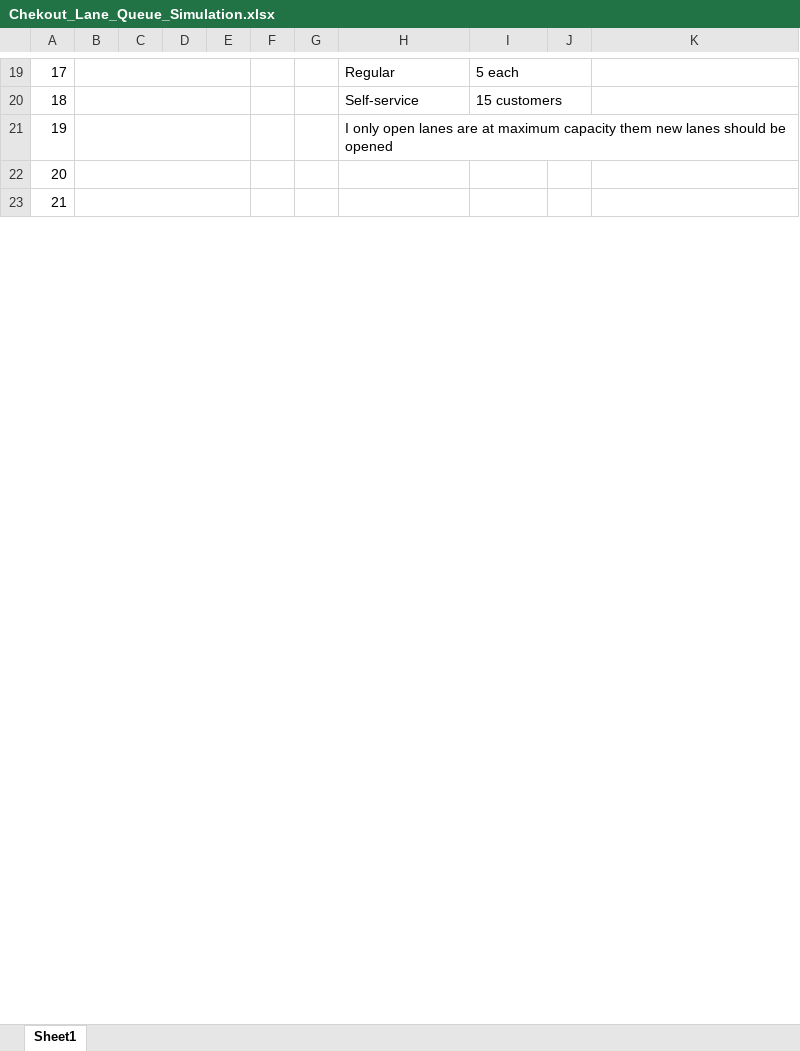
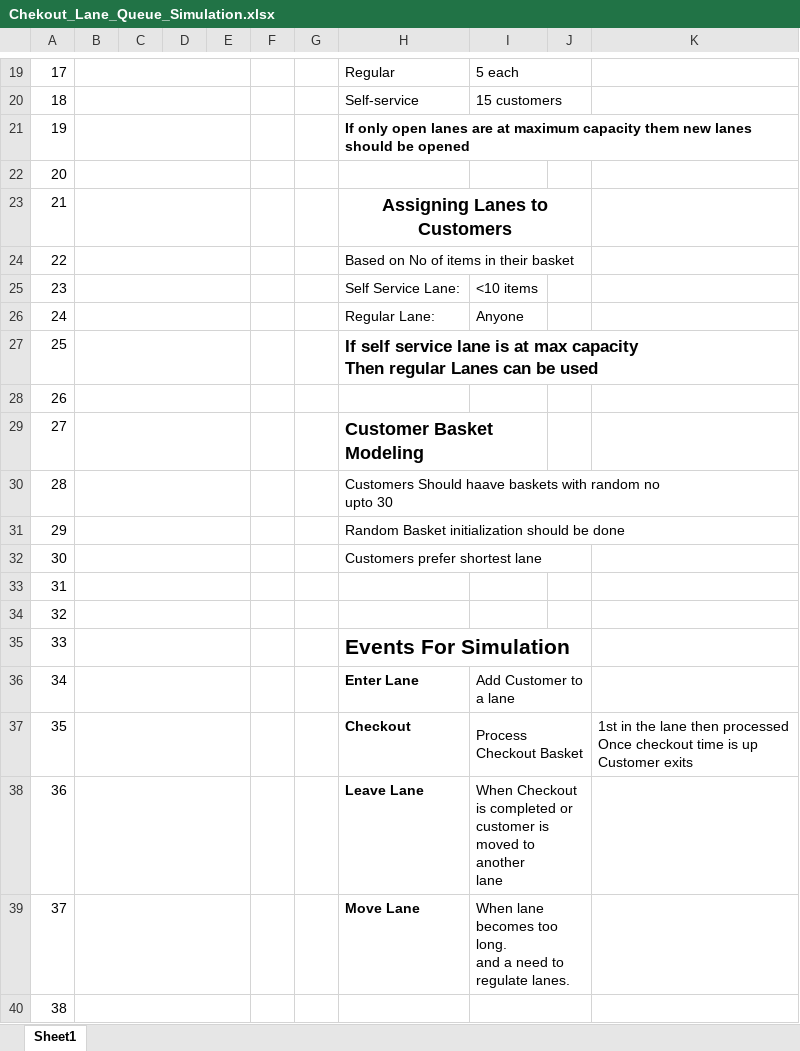
Before and after one commit to Aayush181509/Checkout-Simulation, an Excel workbook: Requirements Sheet/Chekout_Lane_Queue_Simulation.xlsx, sheet Sheet1, drawn as a sheet; only a part is shown, gaps mark what is left out; values as stored, in another font and other column widths than the file's, no borders; charts and pictures not drawn; addresses are those after the commit; ↵ is a line break in a cell; the diff covers the shown part only; the diff names each change by its address in the sheet, - before the commit and + after, or states it on an @@ line.

Commit message:
requirements file updated

```diff
--- a/Requirements Sheet/Chekout_Lane_Queue_Simulation.xlsx (sheet Sheet1)
+++ b/Requirements Sheet/Chekout_Lane_Queue_Simulation.xlsx (sheet Sheet1)
-H21: I only open…
+H21: If only open…
-H21 bold: off
+H21 bold: on
+H21:K21 merged
@@ row 30 moved to row 22: 20 @@
+row 23: 21 |  |  |  |  |  |  | Assigning Lanes to Customers
+row 24: 22 |  |  |  |  |  |  | Based on No of items in their basket
+row 25: 23 |  |  |  |  |  |  | Self Service Lane: | <10 items
+row 26: 24 |  |  |  |  |  |  | Regular Lane: | Anyone
+row 27: 25 |  |  |  |  |  |  | If self service lane is at max capacity ↵ Then regular Lanes can be used
@@ row 31 moved to row 28: 26 @@
+row 29: 27 |  |  |  |  |  |  | Customer Basket Modeling
+row 30: 28 |  |  |  |  |  |  | Customers Should haave baskets with random no ↵ upto 30
+row 31: 29 |  |  |  |  |  |  | Random Basket initialization should be done
+row 32: 30 |  |  |  |  |  |  | Customers prefer shortest lane
@@ column A renumbered between rows 33 and 52 @@
+row 35: 33 |  |  |  |  |  |  | Events For Simulation
+row 36: 34 |  |  |  |  |  |  | Enter Lane | Add Customer to a lane
+row 37: 35 |  |  |  |  |  |  | Checkout | Process Checkout Basket |  | 1st in the lane then processed ↵ Once checkout time is up ↵ Customer exits
+row 38: 36 |  |  |  |  |  |  | Leave Lane | When Checkout is completed or ↵ customer is moved to another ↵ lane
+row 39: 37 |  |  |  |  |  |  | Move Lane | When lane becomes too long. ↵ and a need to regulate lanes.
@@ row 32 moved to row 40: 38 @@
```
Also changed, not shown: 6 added rows, 34 removed rows, 3 edited cells and merged cells elsewhere in this sheet.
